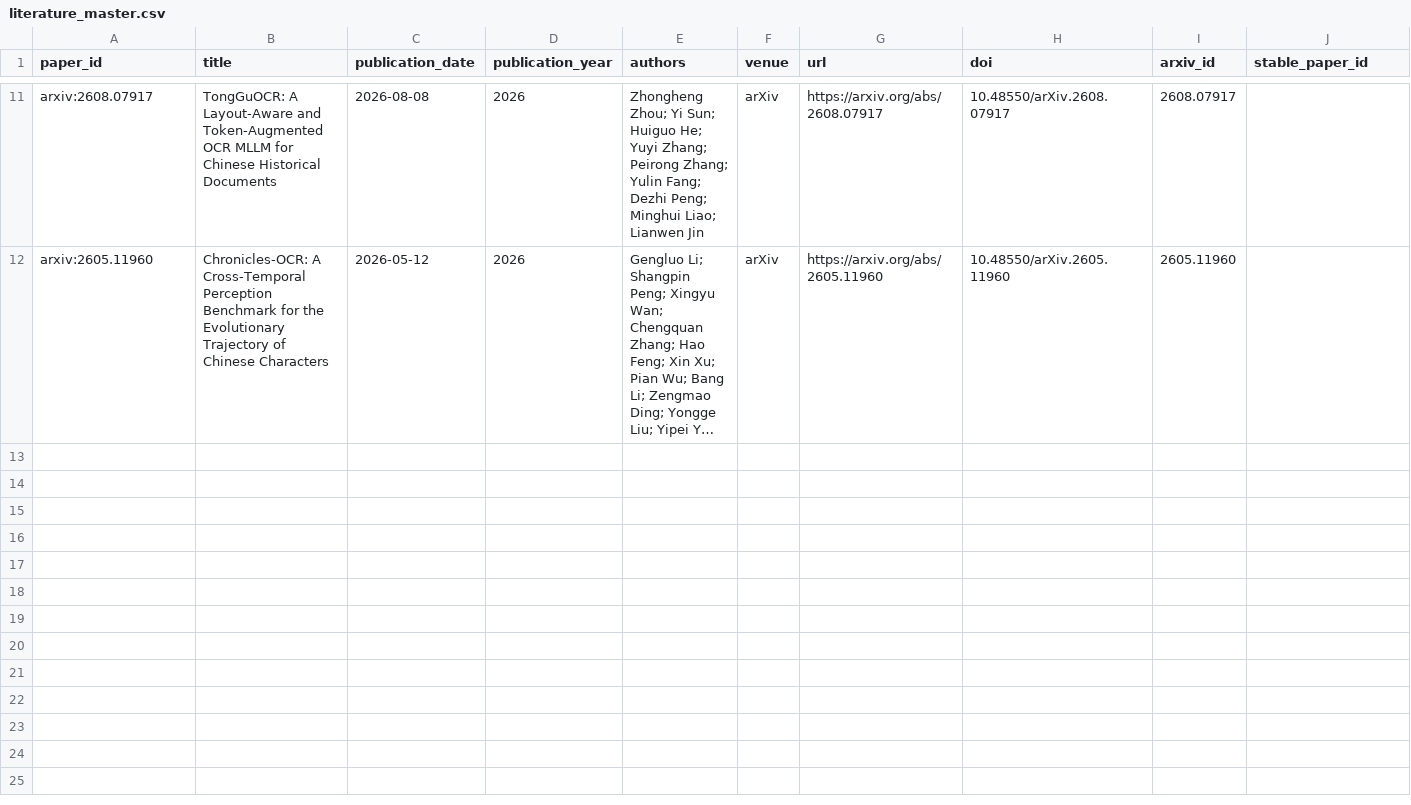
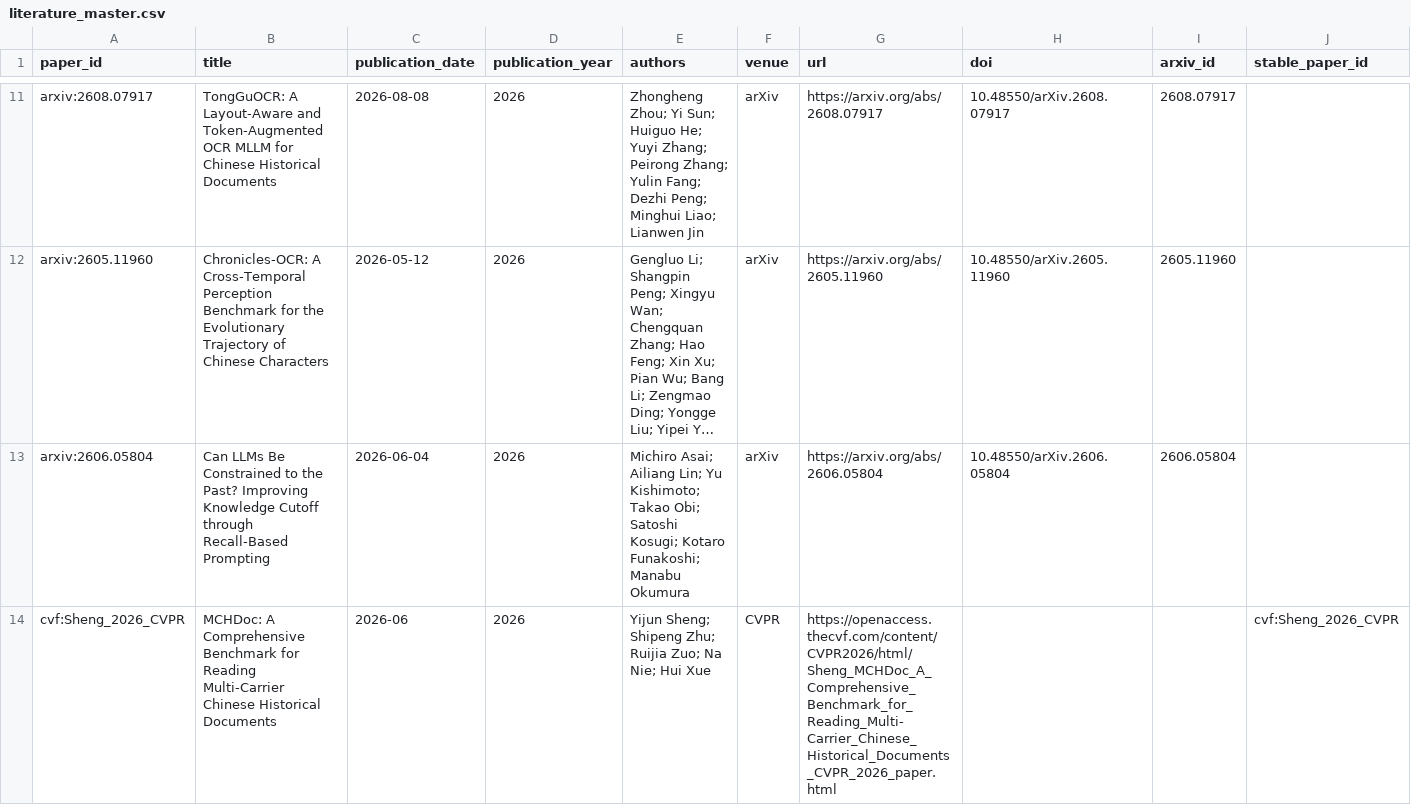
Before and after one commit to HighValayria/historical-lm, a CSV file: evidence/literature_master.csv, drawn as a sheet; only a part is shown, gaps mark what is left out; long unchanged cells end in …; rows hold the shown columns only; the diff names each change by its address in the sheet, - before the commit and + after, or states it on an @@ line.

```diff
--- a/evidence/literature_master.csv
+++ b/evidence/literature_master.csv
+row 13: arxiv:2606.05804 | Can LLMs Be Constrained to the Past? Improving Knowledge Cutoff through Recall-Based Prompting | 2026-06-04 | 2026 | Michiro Asai; Ailiang Lin; Yu Kishimoto; Takao Obi; Satoshi Kosugi; Kotaro Funakoshi; Manabu Okumura | arXiv | https://arxiv.org/abs/2606.05804 | 10.48550/arXiv.2606.05804 | 2606.05804
+row 14: cvf:Sheng_2026_CVPR | MCHDoc: A Comprehensive Benchmark for Reading Multi-Carrier Chinese Historical Documents | 2026-06 | 2026 | Yijun Sheng; Shipeng Zhu; Ruijia Zuo; Na Nie; Hui Xue | CVPR | https://openaccess.thecvf.com/content/CVPR2026/html/Sheng_MCHDoc_A_Comprehensive_Benchmark_for_Reading_Multi-Carrier_Chinese_Historical_Documents_CVPR_2026_paper.html |  |  | cvf:Sheng_2026_CVPR
```
Also changed, not shown: evidence/dataset_registry.csv, evidence/source_registry.csv, 7 other files.
